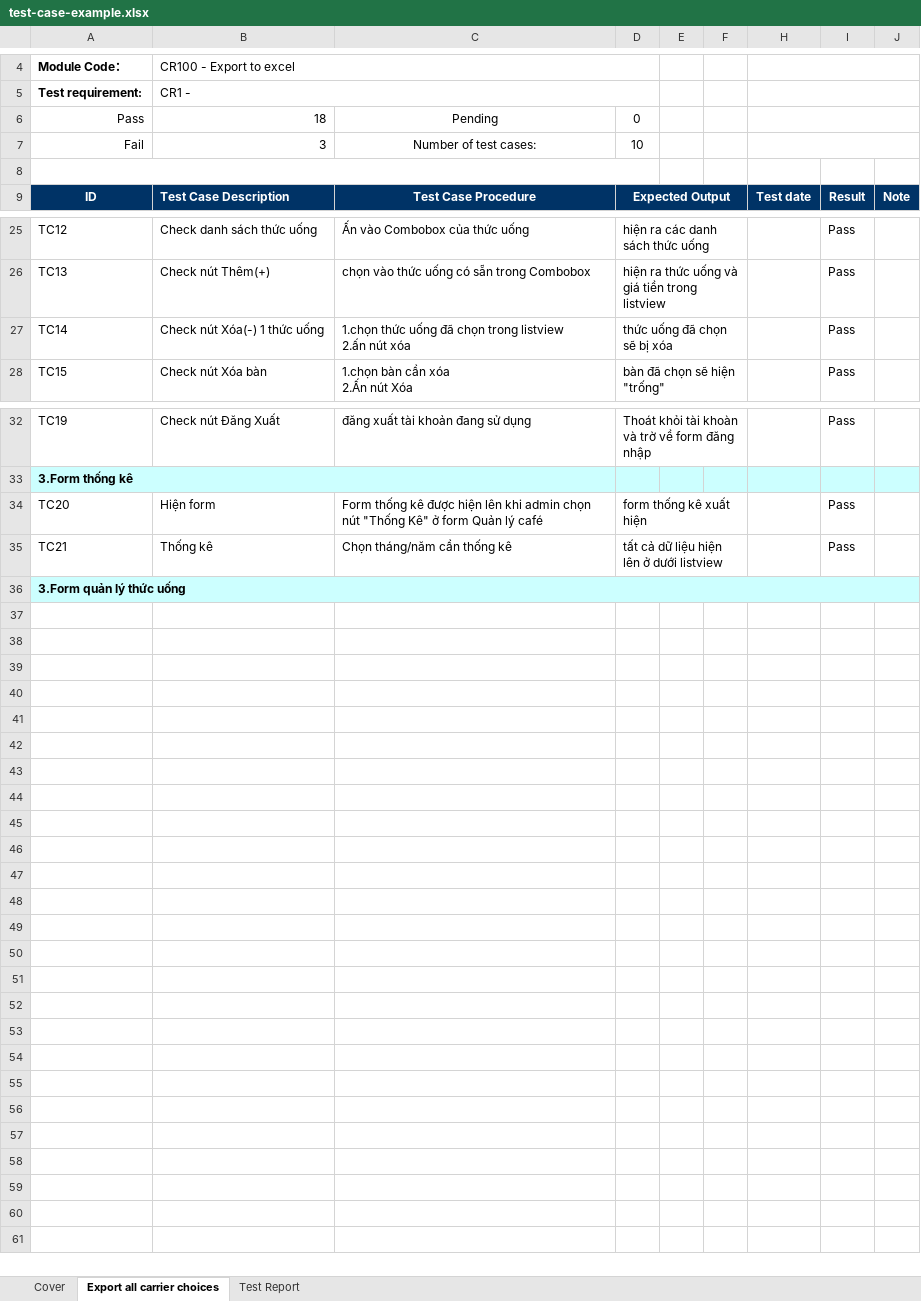
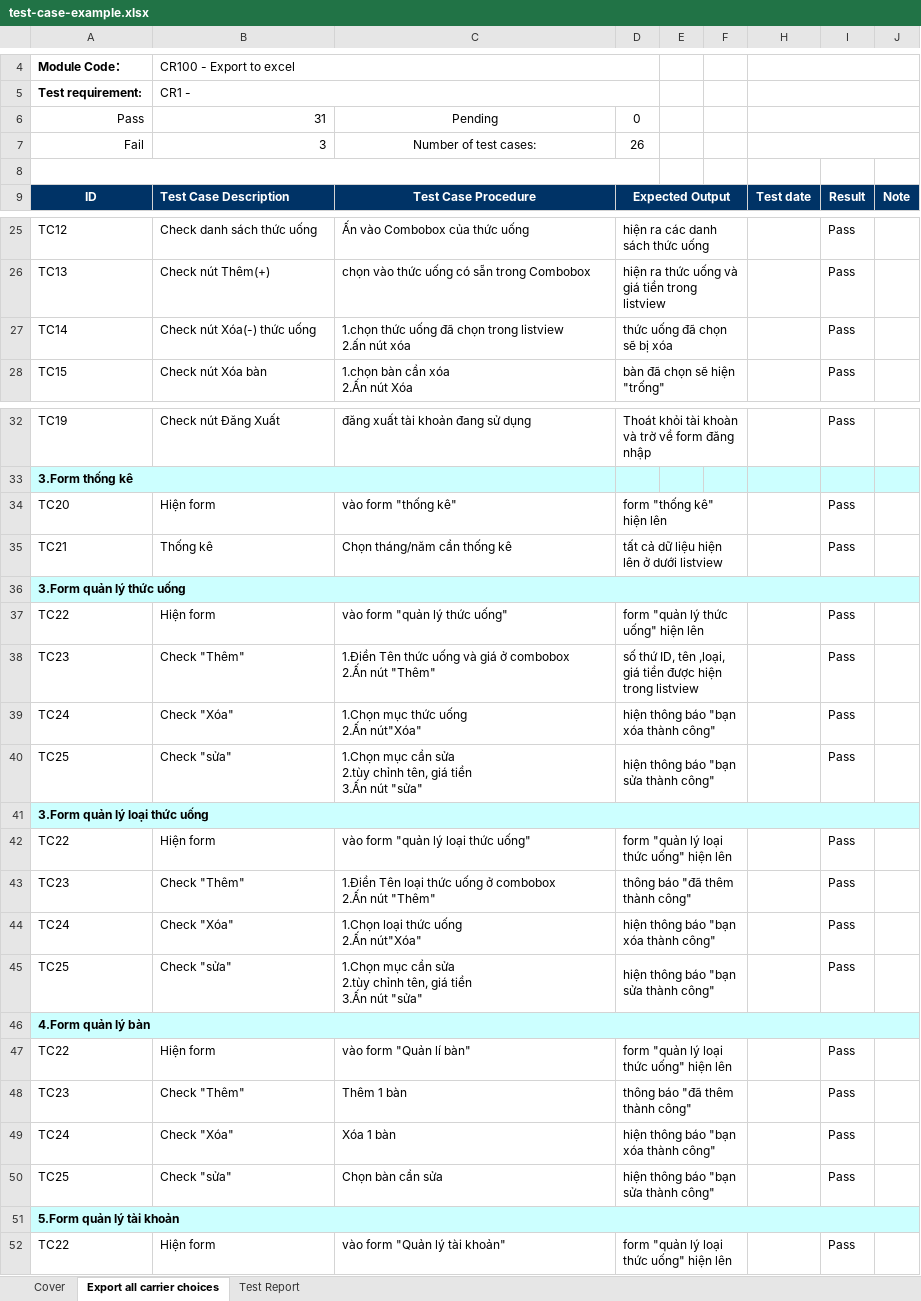
Before and after one commit to TranMinhTruyen/QLCafe, an Excel workbook: test-case-example.xlsx, sheet Export all carrier choices, drawn as a sheet; only a part is shown, gaps mark what is left out; values as stored, in another font and other column widths than the file's, no borders; ↵ is a line break in a cell; the diff names each change by its address in the sheet, - before the commit and + after, or states it on an @@ line.

```diff
--- a/test-case-example.xlsx (sheet Export all carrier choices)
+++ b/test-case-example.xlsx (sheet Export all carrier choices)
-B6: 18
+B6: 31
-D7: 10
+D7: 26
-B27: Check nút Xóa(-) 1 thức uống
+B27: Check nút Xóa(-) thức uống
-C34: Form thống kê được hiện lên khi admin chọn nút "Thống Kê" ở form Quản lý café
+C34: vào form "thống kê"
-D34: form thống kê xuất hiện
+D34: form "thống kê" hiện lên
+row 37: TC22 | Hiện form | vào form "quản lý thức uống" | form "quản lý thức uống" hiện lên |  |  |  | Pass
+row 38: TC23 | Check "Thêm" | 1.Điền Tên thức uống và giá ở combobox ↵ 2.Ấn nút "Thêm" | số thứ ID, tên ,loại, giá tiền được hiện trong listview |  |  |  | Pass
+row 39: TC24 | Check "Xóa" | 1.Chọn mục thức uống ↵ 2.Ấn nút"Xóa" | hiện thông báo "bạn xóa thành công" |  |  |  | Pass
+row 40: TC25 | Check "sửa" | 1.Chọn mục cần sửa ↵ 2.tùy chỉnh tên, giá tiền ↵ 3.Ấn nút "sửa" | hiện thông báo "bạn sửa thành công" |  |  |  | Pass
+row 41: 3.Form quản lý loại thức uống
+row 42: TC22 | Hiện form | vào form "quản lý loại thức uống" | form "quản lý loại thức uống" hiện lên |  |  |  | Pass
+row 43: TC23 | Check "Thêm" | 1.Điền Tên loại thức uống ở combobox ↵ 2.Ấn nút "Thêm" | thông báo "đã thêm thành công" |  |  |  | Pass
+row 44: TC24 | Check "Xóa" | 1.Chọn loại thức uống ↵ 2.Ấn nút"Xóa" | hiện thông báo "bạn xóa thành công" |  |  |  | Pass
+row 45: TC25 | Check "sửa" | 1.Chọn mục cần sửa ↵ 2.tùy chỉnh tên, giá tiền ↵ 3.Ấn nút "sửa" | hiện thông báo "bạn sửa thành công" |  |  |  | Pass
+row 46: 4.Form quản lý bàn
+row 47: TC22 | Hiện form | vào form "Quản lí bàn" | form "quản lý loại thức uống" hiện lên |  |  |  | Pass
+row 48: TC23 | Check "Thêm" | Thêm 1 bàn | thông báo "đã thêm thành công" |  |  |  | Pass
+row 49: TC24 | Check "Xóa" | Xóa 1 bàn | hiện thông báo "bạn xóa thành công" |  |  |  | Pass
+row 50: TC25 | Check "sửa" | Chọn bàn cần sửa | hiện thông báo "bạn sửa thành công" |  |  |  | Pass
+row 51: 5.Form quản lý tài khoản
+row 52: TC22 | Hiện form | vào form "Quản lý tài khoản" | form "quản lý loại thức uống" hiện lên |  |  |  | Pass
```
Also changed, not shown: sheet Test Report, formulas that keep their value, 1 other file.
